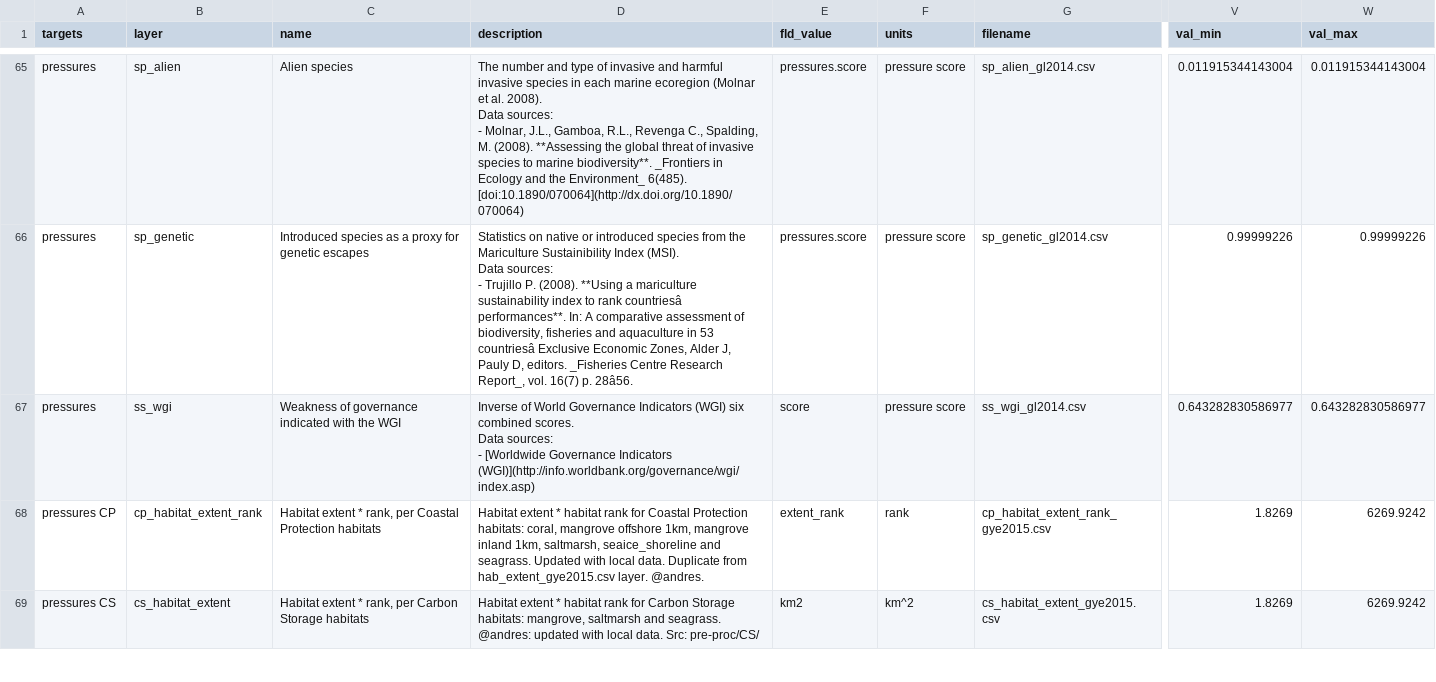
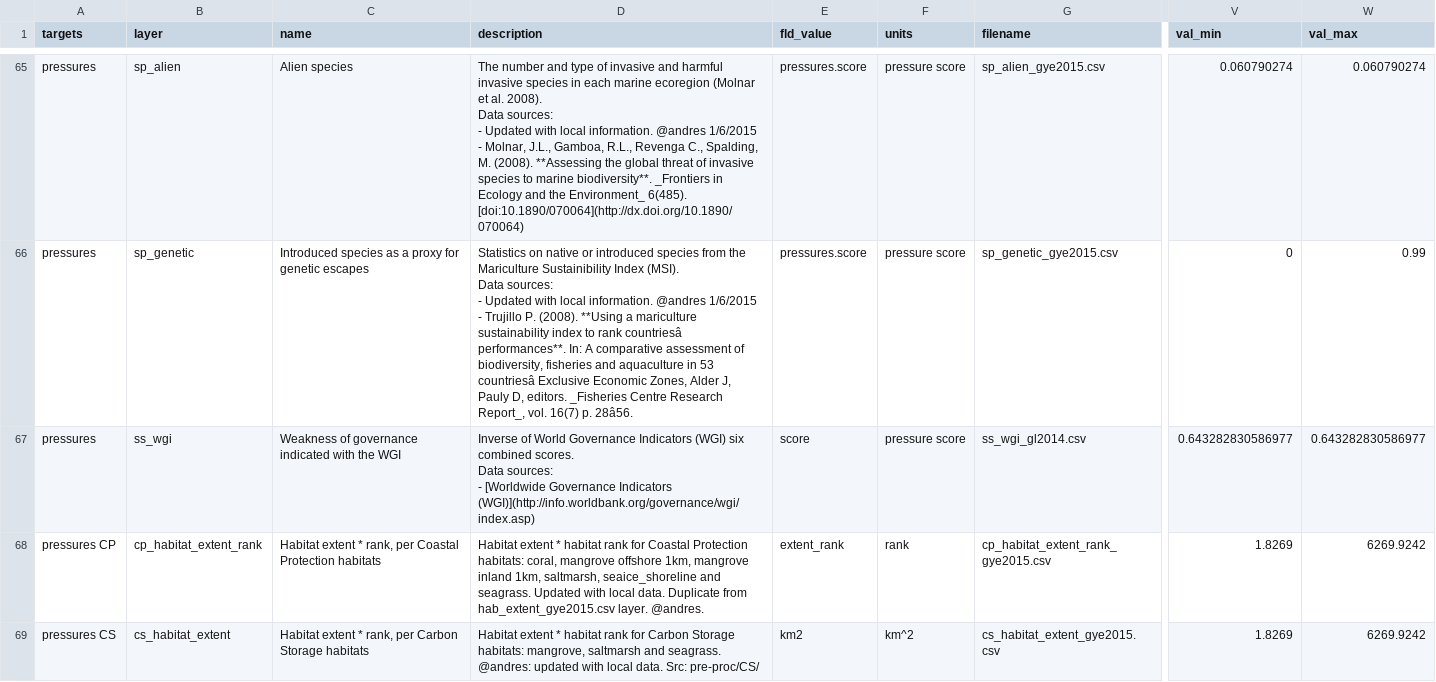
Before and after one commit to OHI-Science/gye, a CSV file: region2015/layers.csv, drawn as a sheet; only a part is shown, gaps mark what is left out; ↵ is a line break in a cell; the diff covers the shown part only; the diff names each change by its address in the sheet, - before the commit and + after, or states it on an @@ line.

Commit message:
Add register pressure layers in layers.csv
This brings 43 warnings

```diff
--- a/region2015/layers.csv
+++ b/region2015/layers.csv
-D65 (description): …sources: ↵ - Molnar, J.L.,…
+D65 (description): …sources: ↵ - Updated with local information. @andres 1/6/2015 ↵ - Molnar, J.L.,…
-G65 (filename): sp_alien_gl2014.csv
+G65 (filename): sp_alien_gye2015.csv
-V65 (val_min): 0.011915344143004
+V65 (val_min): 0.060790274
-W65 (val_max): 0.011915344143004
+W65 (val_max): 0.060790274
-D66 (description): …sources: ↵ - Trujillo P.…
+D66 (description): …sources: ↵ - Updated with local information. @andres 1/6/2015 ↵ - Trujillo P.…
-G66 (filename): sp_genetic_gl2014.csv
+G66 (filename): sp_genetic_gye2015.csv
-V66 (val_min): 0.99999226
+V66 (val_min): 0
-W66 (val_max): 0.99999226
+W66 (val_max): 0.99
```
Also changed, not shown: 46 edited cells elsewhere in this file, region2015/scores.csv, 1 other file.
